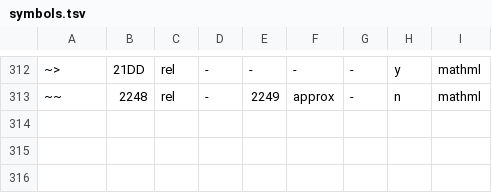
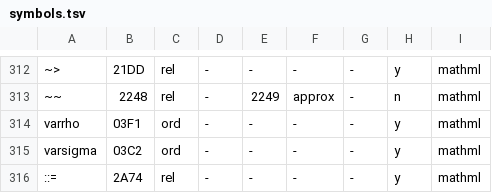
Before and after one commit to zball-bz/Typesetter, a TSV file: engine/data/math/symbols.tsv, drawn as a sheet; only a part is shown, gaps mark what is left out; the diff names each change by its address in the sheet, - before the commit and + after, or states it on an @@ line.

```diff
--- a/engine/data/math/symbols.tsv
+++ b/engine/data/math/symbols.tsv
+row 314: varrho | 03F1 | ord | - | - | - | - | y | mathml
+row 315: varsigma | 03C2 | ord | - | - | - | - | y | mathml
+row 316: ::= | 2A74 | rel | - | - | - | - | y | mathml
```
Also changed, not shown: 33 other files.
